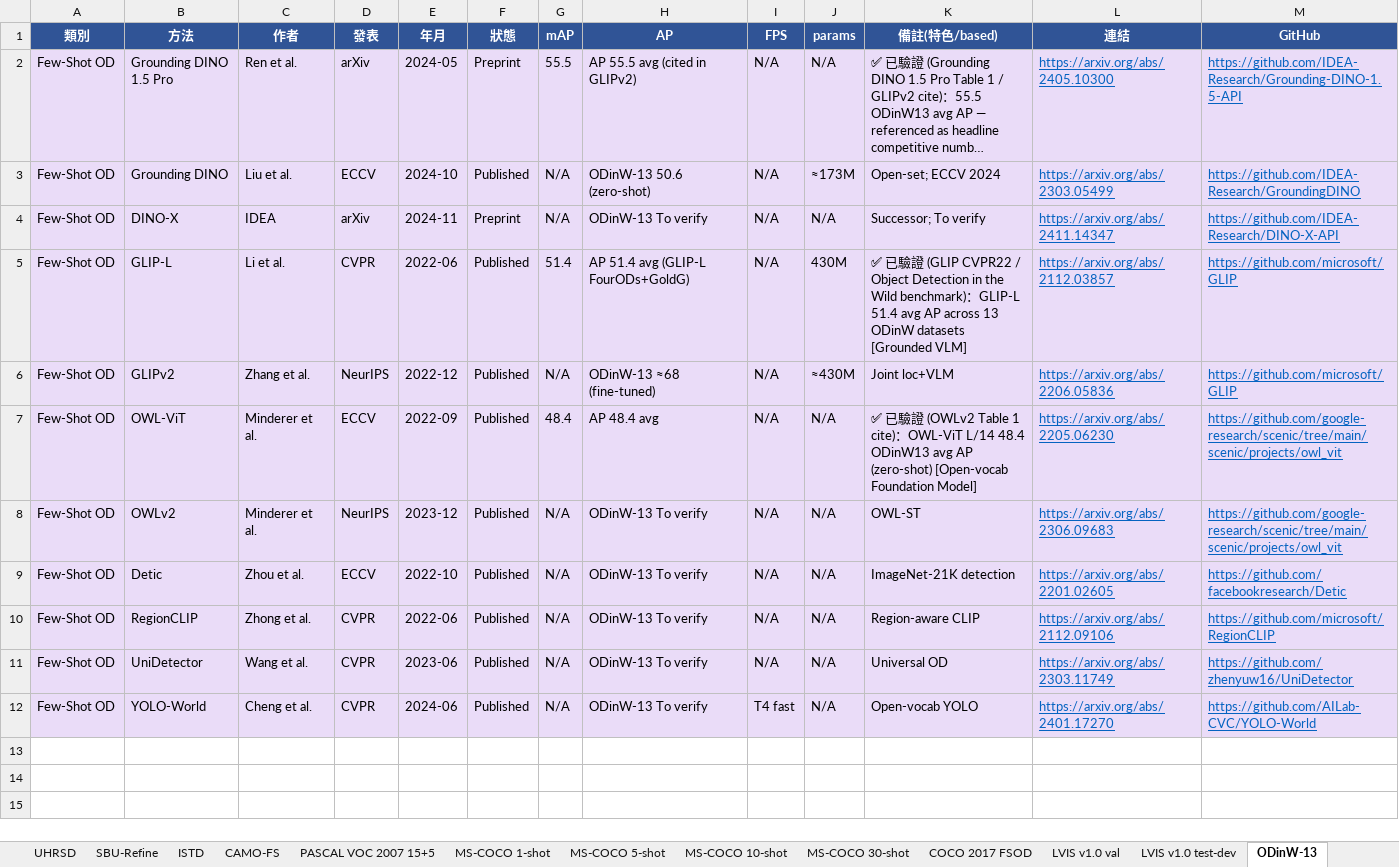
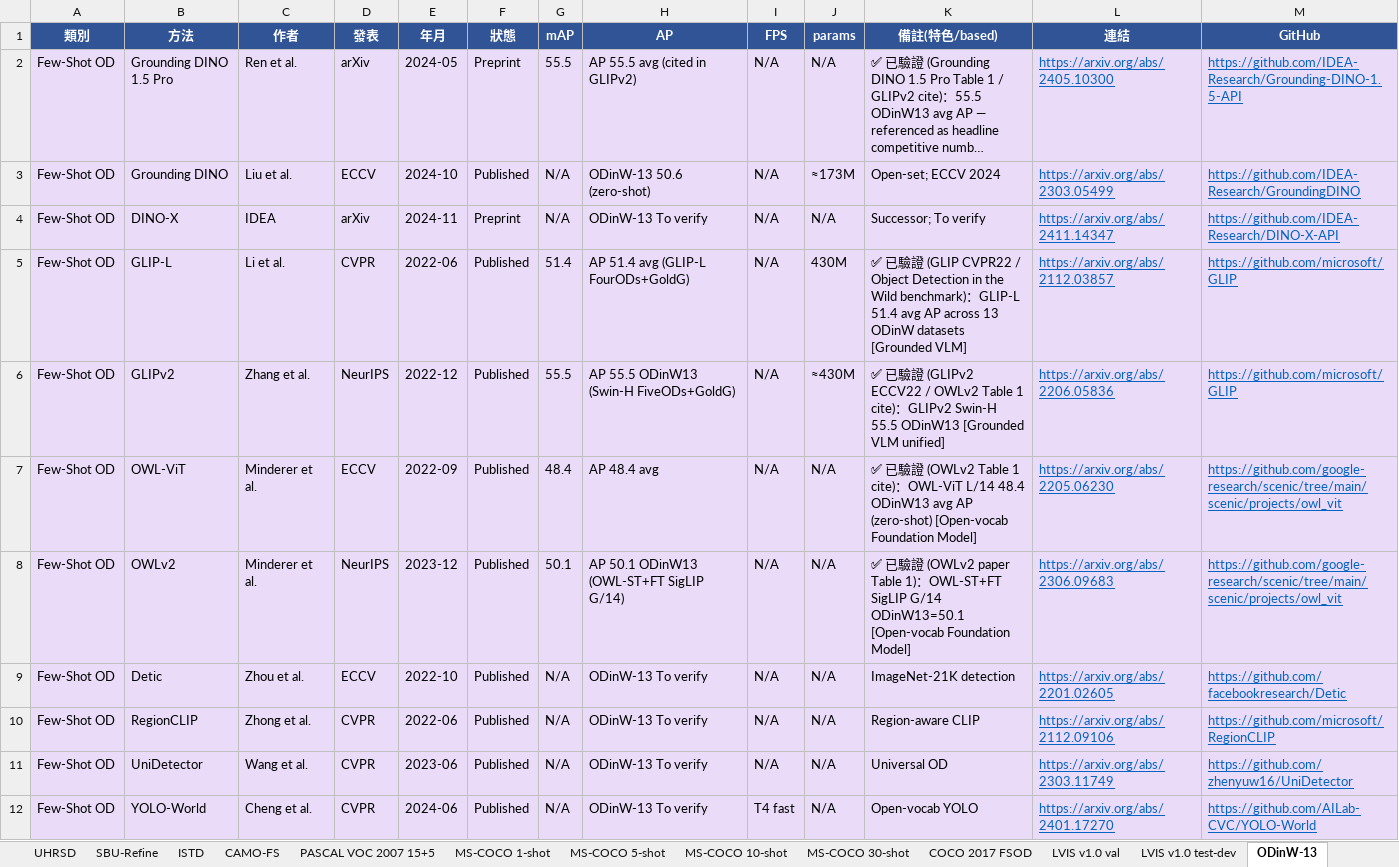
Before and after one commit to 112378074/NTUT-IVI-Lab--SOTA-Literature-Viewer, an Excel workbook: Object_Detection_Papers_Ranking_2021_2026.xlsx, sheet ODinW-13, drawn as a sheet; long unchanged cells end in …; values as stored, in another font and other column widths than the file's, no borders; the diff names each change by its address in the sheet, - before the commit and + after, or states it on an @@ line.

```diff
--- a/Object_Detection_Papers_Ranking_2021_2026.xlsx (sheet ODinW-13)
+++ b/Object_Detection_Papers_Ranking_2021_2026.xlsx (sheet ODinW-13)
-G6 (mAP): N/A
+G6 (mAP): 55.5
-H6 (AP): ODinW-13 ≈68 (fine-tuned)
+H6 (AP): AP 55.5 ODinW13 (Swin-H FiveODs+GoldG)
-K6 (備註(特色/based)): Joint loc+VLM
+K6 (備註(特色/based)): ✅ 已驗證 (GLIPv2 ECCV22 / OWLv2 Table 1 cite)：GLIPv2 Swin-H 55.5 ODinW13 [Grounded VLM unified]
-G8 (mAP): N/A
+G8 (mAP): 50.1
-H8 (AP): ODinW-13 To verify
+H8 (AP): AP 50.1 ODinW13 (OWL-ST+FT SigLIP G/14)
-K8 (備註(特色/based)): OWL-ST
+K8 (備註(特色/based)): ✅ 已驗證 (OWLv2 paper Table 1)：OWL-ST+FT SigLIP G/14 ODinW13=50.1 [Open-vocab Foundation Model]
```
Also changed, not shown: sheet LVIS v1.0 test-dev, sheet LVIS v1.0 val, 2 other files.
